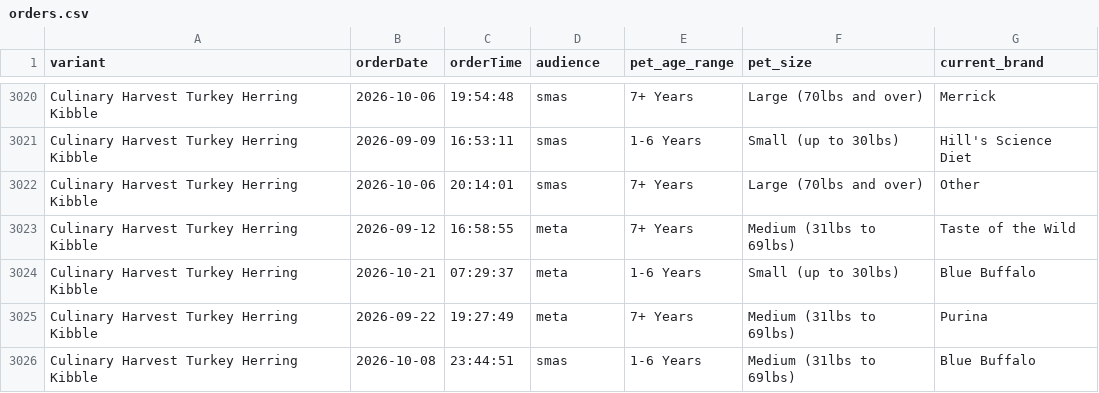
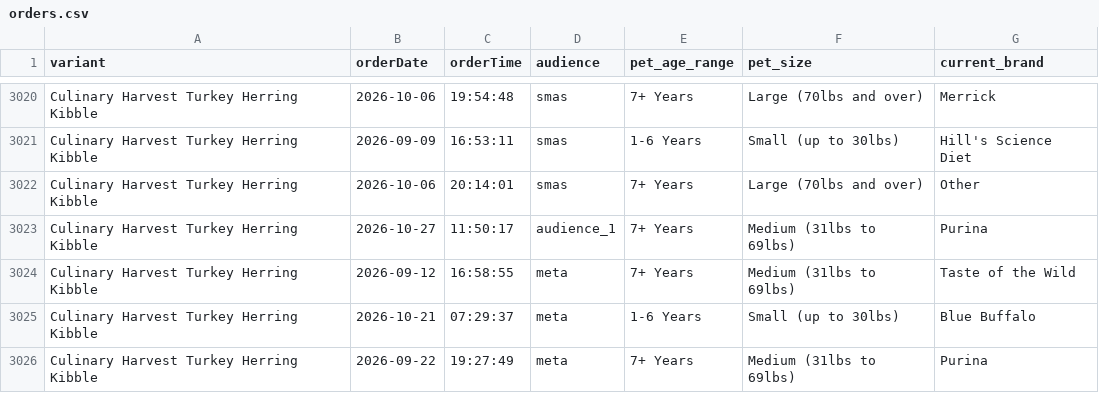
Before and after one commit to simonsmas/CH-report-data, a CSV file: orders.csv, drawn as a sheet; only a part is shown, gaps mark what is left out; the shorter side is filled out with more unchanged rows; the diff names each change by its address in the sheet, - before the commit and + after, or states it on an @@ line.

Commit message:
Update Culinary Harvest orders: 5332 orders + 321 sim — 2026-10-27T12:31:26.427Z

```diff
--- a/orders.csv
+++ b/orders.csv
+row 3023: Culinary Harvest Turkey Herring Kibble | 2026-10-27 | 11:50:17 | audience_1 | 7+ Years | Medium (31lbs to 69lbs) | Purina
```
